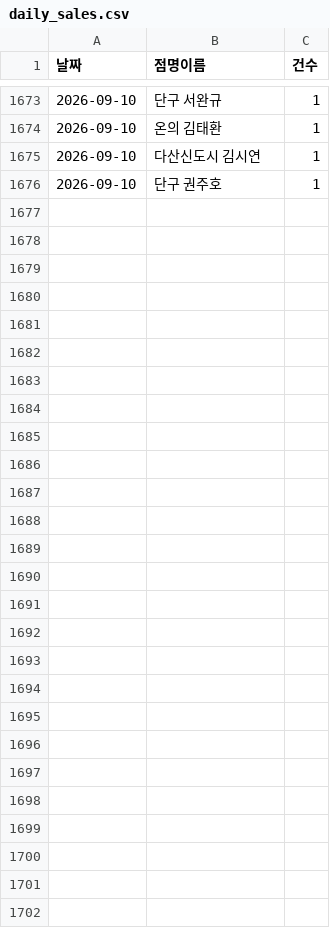
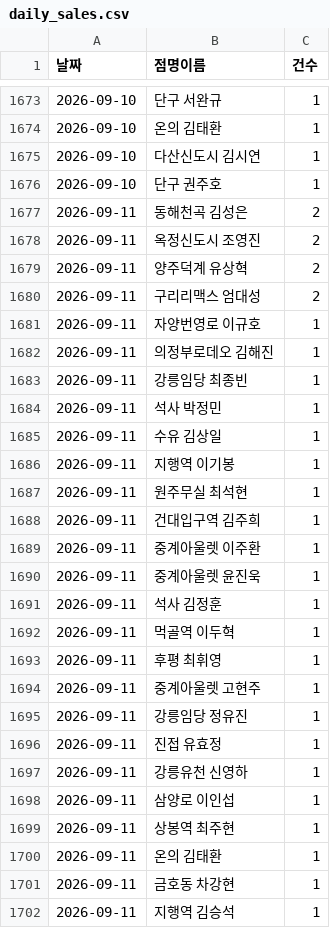
Before and after one commit to khbae0101/GD_opening_bot, a CSV file: data/daily_sales.csv, drawn as a sheet; only a part is shown, gaps mark what is left out; the diff names each change by its address in the sheet, - before the commit and + after, or states it on an @@ line.

```diff
--- a/data/daily_sales.csv
+++ b/data/daily_sales.csv
+row 1677: 2026-09-11 | 동해천곡 김성은 | 2
+row 1678: 2026-09-11 | 옥정신도시 조영진 | 2
+row 1679: 2026-09-11 | 양주덕계 유상혁 | 2
+row 1680: 2026-09-11 | 구리리맥스 엄대성 | 2
+row 1681: 2026-09-11 | 자양번영로 이규호 | 1
+row 1682: 2026-09-11 | 의정부로데오 김해진 | 1
+row 1683: 2026-09-11 | 강릉임당 최종빈 | 1
+row 1684: 2026-09-11 | 석사 박정민 | 1
+row 1685: 2026-09-11 | 수유 김상일 | 1
+row 1686: 2026-09-11 | 지행역 이기봉 | 1
+row 1687: 2026-09-11 | 원주무실 최석현 | 1
+row 1688: 2026-09-11 | 건대입구역 김주희 | 1
+row 1689: 2026-09-11 | 중계아울렛 이주환 | 1
+row 1690: 2026-09-11 | 중계아울렛 윤진욱 | 1
+row 1691: 2026-09-11 | 석사 김정훈 | 1
+row 1692: 2026-09-11 | 먹골역 이두혁 | 1
+row 1693: 2026-09-11 | 후평 최휘영 | 1
+row 1694: 2026-09-11 | 중계아울렛 고현주 | 1
+row 1695: 2026-09-11 | 강릉임당 정유진 | 1
+row 1696: 2026-09-11 | 진접 유효정 | 1
+row 1697: 2026-09-11 | 강릉유천 신영하 | 1
+row 1698: 2026-09-11 | 삼양로 이인섭 | 1
+row 1699: 2026-09-11 | 상봉역 최주현 | 1
+row 1700: 2026-09-11 | 온의 김태환 | 1
+row 1701: 2026-09-11 | 금호동 차강현 | 1
+row 1702: 2026-09-11 | 지행역 김승석 | 1
```
Also changed, not shown: data/award_results.csv, 1 other file.
